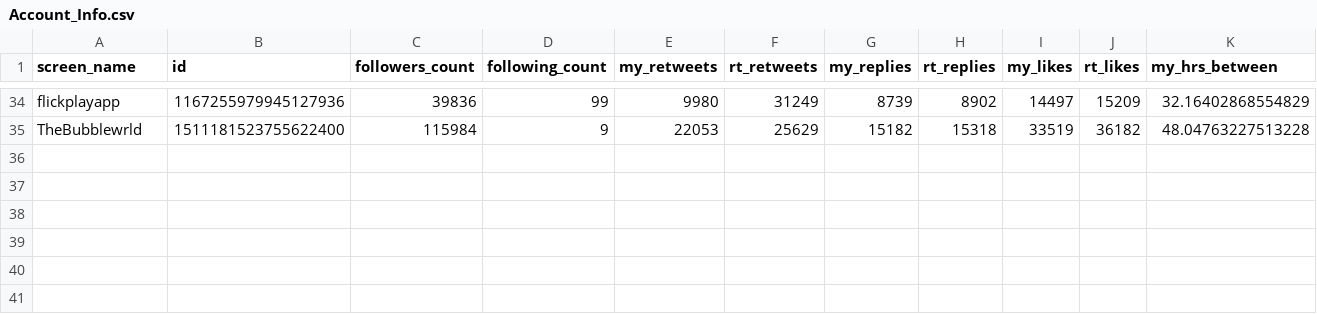
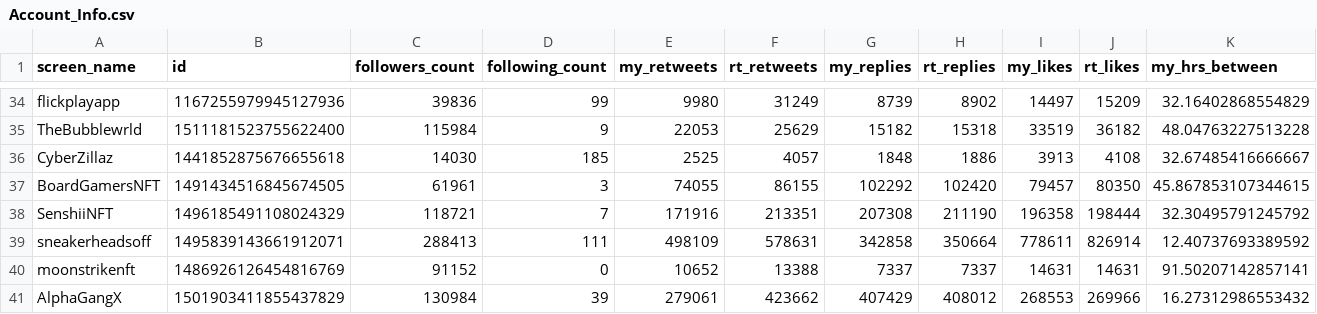
Before and after one commit to leslie-dees/pure_alpha, a CSV file: Account_Info.csv, drawn as a sheet; only a part is shown, gaps mark what is left out; rows hold the shown columns only; the diff names each change by its address in the sheet, - before the commit and + after, or states it on an @@ line.

```diff
--- a/Account_Info.csv
+++ b/Account_Info.csv
+row 36: CyberZillaz | 1441852875676655618 | 14030 | 185 | 2525 | 4057 | 1848 | 1886 | 3913 | 4108 | 32.67485416666667
+row 37: BoardGamersNFT | 1491434516845674505 | 61961 | 3 | 74055 | 86155 | 102292 | 102420 | 79457 | 80350 | 45.867853107344615
+row 38: SenshiiNFT | 1496185491108024329 | 118721 | 7 | 171916 | 213351 | 207308 | 211190 | 196358 | 198444 | 32.30495791245792
+row 39: sneakerheadsoff | 1495839143661912071 | 288413 | 111 | 498109 | 578631 | 342858 | 350664 | 778611 | 826914 | 12.40737693389592
+row 40: moonstrikenft | 1486926126454816769 | 91152 | 0 | 10652 | 13388 | 7337 | 7337 | 14631 | 14631 | 91.50207142857141
+row 41: AlphaGangX | 1501903411855437829 | 130984 | 39 | 279061 | 423662 | 407429 | 408012 | 268553 | 269966 | 16.27312986553432
```
Also changed, not shown: 7 other files.
